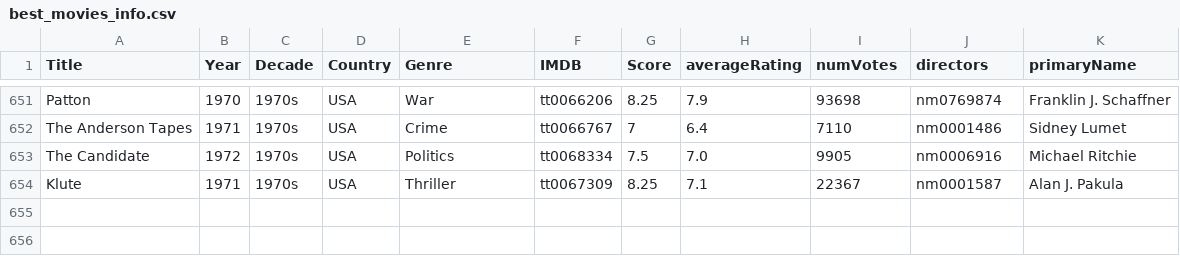
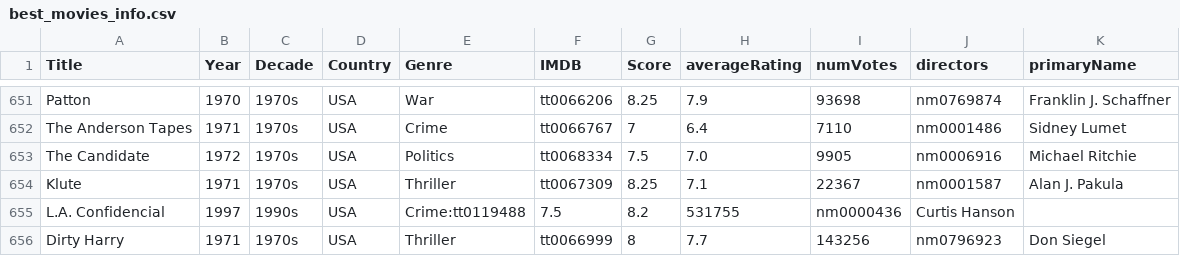
Before and after one commit to jpneto/movies, a CSV file: movies/best_movies_info.csv, drawn as a sheet; only a part is shown, gaps mark what is left out; the diff names each change by its address in the sheet, - before the commit and + after, or states it on an @@ line.

Commit message:
Update best_movies_info.csv

```diff
--- a/movies/best_movies_info.csv
+++ b/movies/best_movies_info.csv
+row 655: L.A. Confidencial | 1997 | 1990s | USA | Crime:tt0119488 | 7.5 | 8.2 | 531755 | nm0000436 | Curtis Hanson
+row 656: Dirty Harry | 1971 | 1970s | USA | Thriller | tt0066999 | 8 | 7.7 | 143256 | nm0796923 | Don Siegel
```
